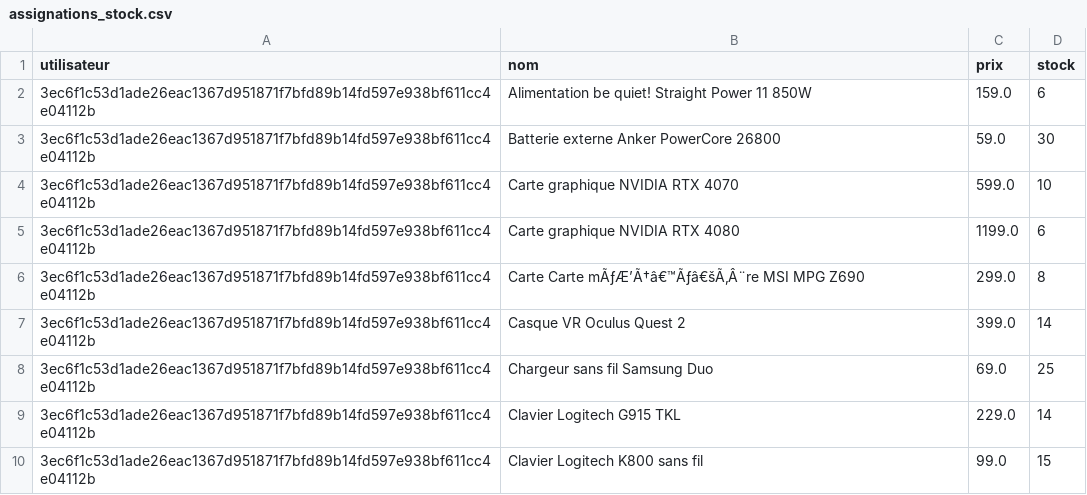
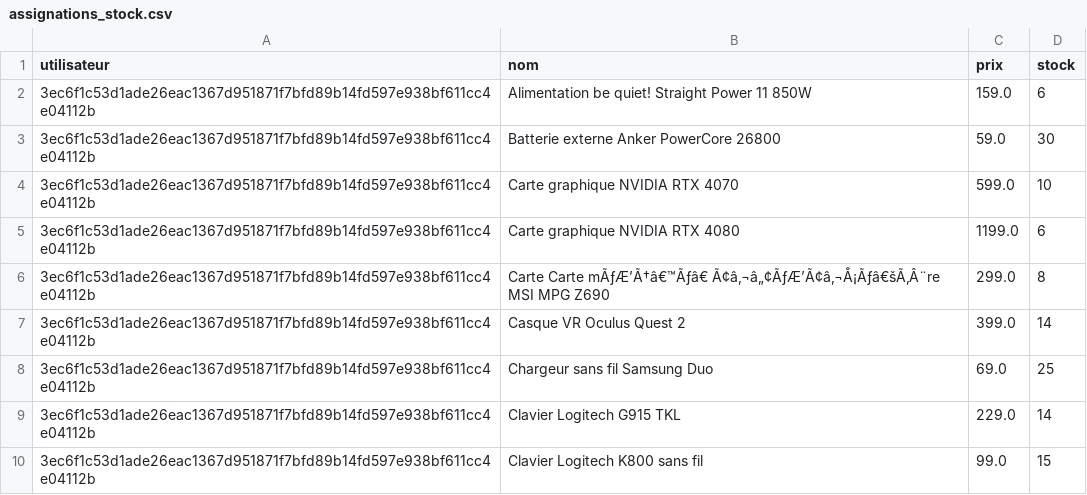
Before and after one commit to 1Itsme1/Project-python, a CSV file: Data/assignations_stock.csv, drawn as a sheet; only a part is shown; the diff covers the shown part only.

```diff
--- a/Data/assignations_stock.csv
+++ b/Data/assignations_stock.csv
@@ -5,3 +5,3 @@ utilisateur,nom,prix,stock
 3ec6f1c53d1ade26eac1367d951871f7bfd89b14fd597e938bf611cc4e04112b,Carte graphique NVIDIA RTX 4080,1199.0,6
-3ec6f1c53d1ade26eac1367d951871f7bfd89b14fd597e938bf611cc4e04112b,Carte Carte mÃƒÆ’Ã†â€™Ãƒâ€šÃ‚Â¨re MSI MPG Z690,299.0,8
+3ec6f1c53d1ade26eac1367d951871f7bfd89b14fd597e938bf611cc4e04112b,Carte Carte mÃƒÆ’Ã†â€™Ãƒâ€ Ã¢â‚¬â„¢ÃƒÆ’Ã¢â‚¬Å¡Ãƒâ€šÃ‚Â¨re MSI MPG Z690,299.0,8
 3ec6f1c53d1ade26eac1367d951871f7bfd89b14fd597e938bf611cc4e04112b,Casque VR Oculus Quest 2,399.0,14
```
Also changed, not shown: 30 edited cells elsewhere in this file, Data/historique_requetes.csv, 11 other files.
